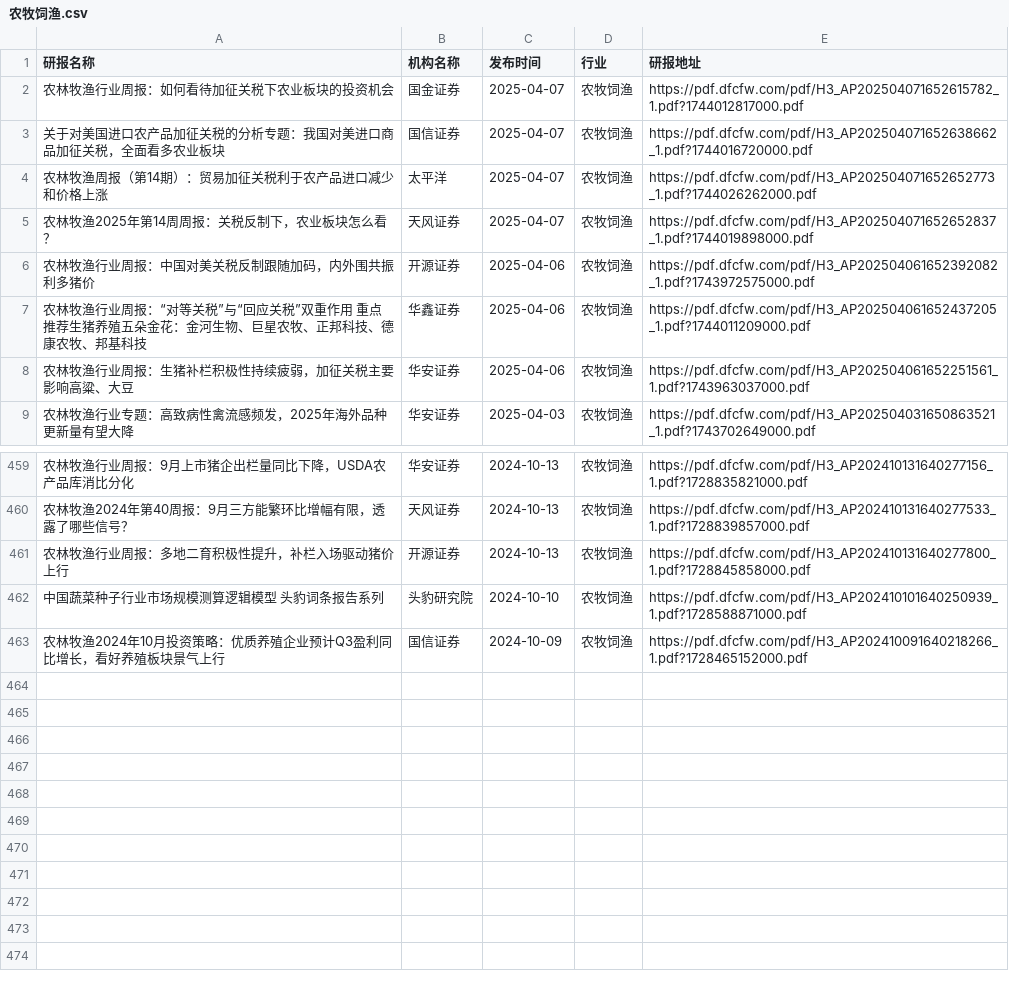
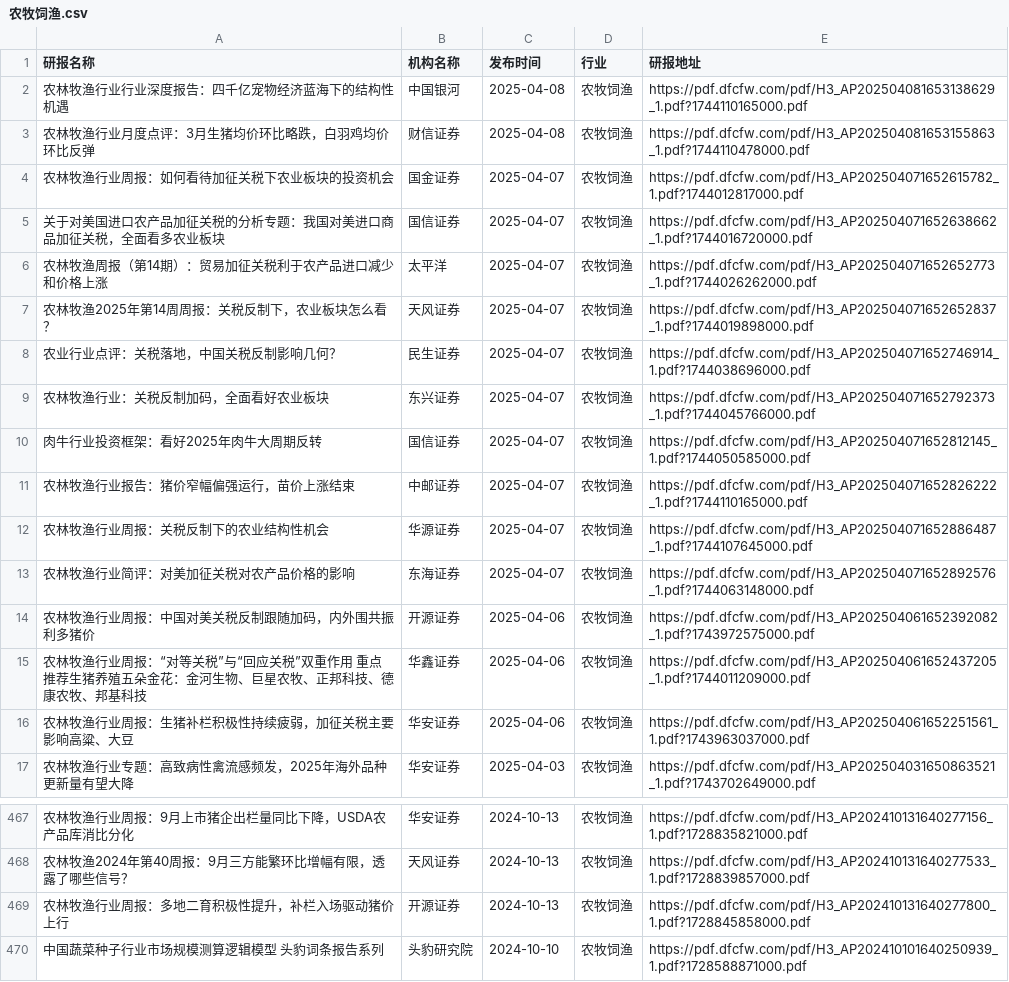
Before and after one commit to manymore13/report, a CSV file: eastmoney/农牧饲渔.csv, drawn as a sheet; only a part is shown, gaps mark what is left out; removed rows and columns are numbered as before the commit, all else as after; the diff names each change by its address in the sheet, - before the commit and + after, or states it on an @@ line.

```diff
--- a/eastmoney/农牧饲渔.csv
+++ b/eastmoney/农牧饲渔.csv
+row 2: 农林牧渔行业行业深度报告：四千亿宠物经济蓝海下的结构性机遇 | 中国银河 | 2025-04-08 | 农牧饲渔 | https://pdf.dfcfw.com/pdf/H3_AP202504081653138629_1.pdf?1744110165000.pdf
+row 3: 农林牧渔行业月度点评：3月生猪均价环比略跌，白羽鸡均价环比反弹 | 财信证券 | 2025-04-08 | 农牧饲渔 | https://pdf.dfcfw.com/pdf/H3_AP202504081653155863_1.pdf?1744110478000.pdf
+row 8: 农业行业点评：关税落地，中国关税反制影响几何？ | 民生证券 | 2025-04-07 | 农牧饲渔 | https://pdf.dfcfw.com/pdf/H3_AP202504071652746914_1.pdf?1744038696000.pdf
+row 9: 农林牧渔行业：关税反制加码，全面看好农业板块 | 东兴证券 | 2025-04-07 | 农牧饲渔 | https://pdf.dfcfw.com/pdf/H3_AP202504071652792373_1.pdf?1744045766000.pdf
+row 10: 肉牛行业投资框架：看好2025年肉牛大周期反转 | 国信证券 | 2025-04-07 | 农牧饲渔 | https://pdf.dfcfw.com/pdf/H3_AP202504071652812145_1.pdf?1744050585000.pdf
+row 11: 农林牧渔行业报告：猪价窄幅偏强运行，苗价上涨结束 | 中邮证券 | 2025-04-07 | 农牧饲渔 | https://pdf.dfcfw.com/pdf/H3_AP202504071652826222_1.pdf?1744110165000.pdf
+row 12: 农林牧渔行业周报：关税反制下的农业结构性机会 | 华源证券 | 2025-04-07 | 农牧饲渔 | https://pdf.dfcfw.com/pdf/H3_AP202504071652886487_1.pdf?1744107645000.pdf
+row 13: 农林牧渔行业简评：对美加征关税对农产品价格的影响 | 东海证券 | 2025-04-07 | 农牧饲渔 | https://pdf.dfcfw.com/pdf/H3_AP202504071652892576_1.pdf?1744063148000.pdf
-row 463: 农林牧渔2024年10月投资策略：优质养殖企业预计Q3盈利同比增长，看好养殖板块景气上行 | 国信证券 | 2024-10-09 | 农牧饲渔 | https://pdf.dfcfw.com/pdf/H3_AP202410091640218266_1.pdf?1728465152000.pdf
```
Also changed, not shown: eastmoney/化学原料.csv, eastmoney/半导体.csv, 57 other files.
